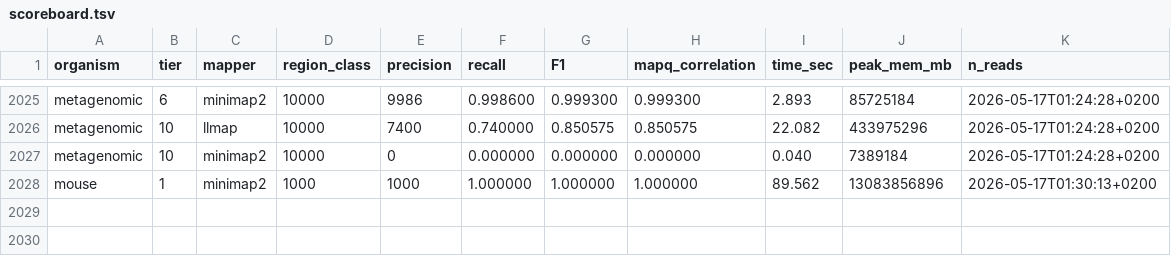
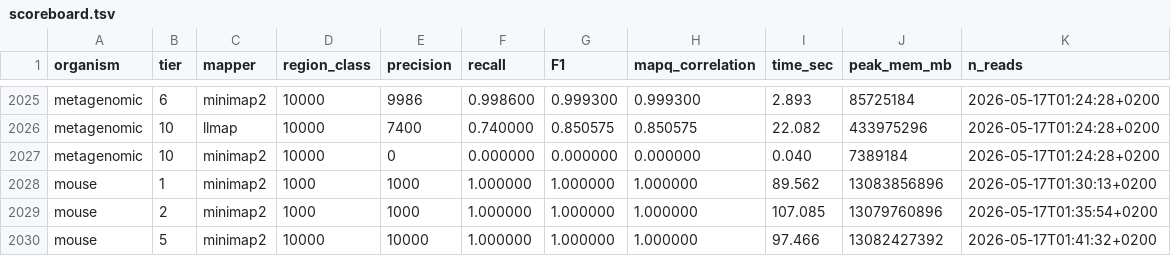
Before and after one commit to schlein-lab/LLmap, a TSV file: benchmarks/scoreboard.tsv, drawn as a sheet; only a part is shown, gaps mark what is left out.

```diff
--- a/benchmarks/scoreboard.tsv
+++ b/benchmarks/scoreboard.tsv
@@ -2028 +2028,3 @@ metagenomic	10	minimap2	10000	0	0.000000	0.000000	0.000000	0.040	7389184	2026-05
 mouse	1	minimap2	1000	1000	1.000000	1.000000	1.000000	89.562	13083856896	2026-05-17T01:30:13+0200
+mouse	2	minimap2	1000	1000	1.000000	1.000000	1.000000	107.085	13079760896	2026-05-17T01:35:54+0200
+mouse	5	minimap2	10000	10000	1.000000	1.000000	1.000000	97.466	13082427392	2026-05-17T01:41:32+0200
```
Also changed, not shown: 2 other files.
